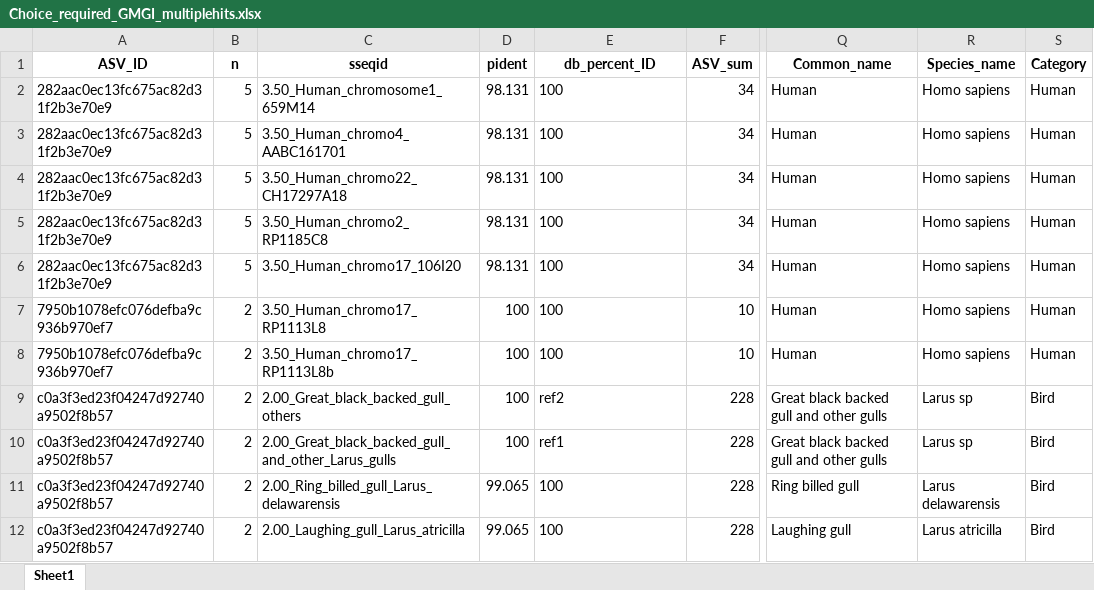
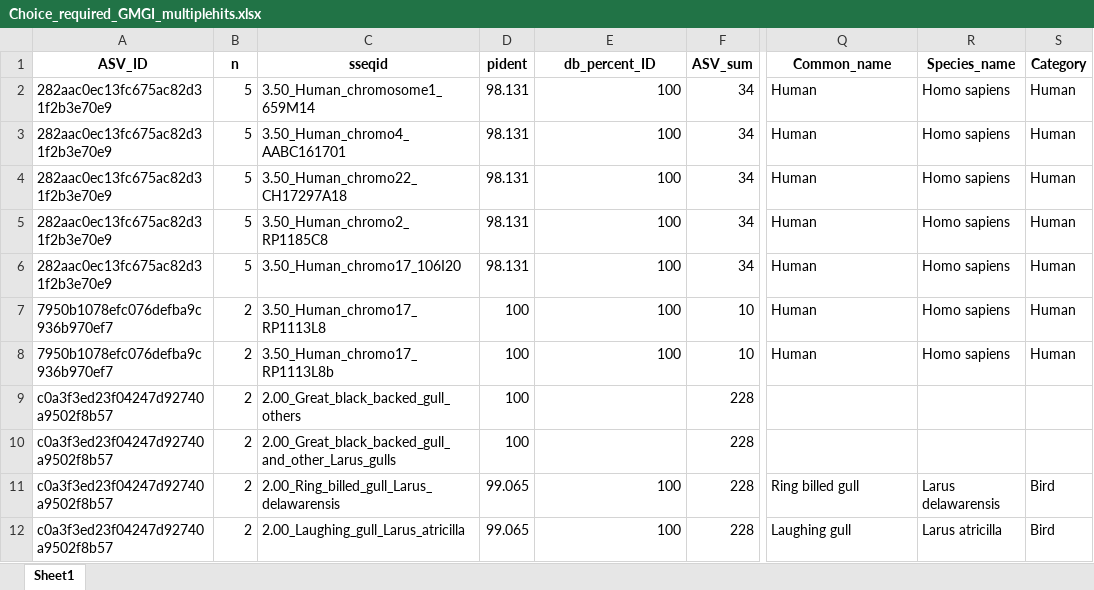
Before and after one commit to GMGI-Fisheries/Bioinformatic_workflows, an Excel workbook: eDNA/example_output/Taxonomic_assignments/Choice_required_GMGI_multiplehits.xlsx, sheet Sheet1, drawn as a sheet; only a part is shown, gaps mark what is left out; values as stored, in another font and other column widths than the file's, no borders; the diff names each change by its address in the sheet, - before the commit and + after, or states it on an @@ line.

```diff
--- a/eDNA/example_output/Taxonomic_assignments/Choice_required_GMGI_multiplehits.xlsx (sheet Sheet1)
+++ b/eDNA/example_output/Taxonomic_assignments/Choice_required_GMGI_multiplehits.xlsx (sheet Sheet1)
-E2:E8 alignment: left
+E2:E8 alignment: right
-E9 (db_percent_ID): ref2
+E9 (db_percent_ID): (empty)
-Q9:Q10 (Common_name): Great black backed gull and other gulls
+Q9:Q10 (Common_name): (empty)
-R9:R10 (Species_name): Larus sp
+R9:R10 (Species_name): (empty)
-S9:S10 (Category): Bird
+S9:S10 (Category): (empty)
-E10 (db_percent_ID): ref1
+E10 (db_percent_ID): (empty)
-E11:E12 alignment: left
+E11:E12 alignment: right
```
Also changed, not shown: eDNA/example_output/Taxonomic_assignments/SampleReport_taxonomic_ID.xlsx, 2 other files.
